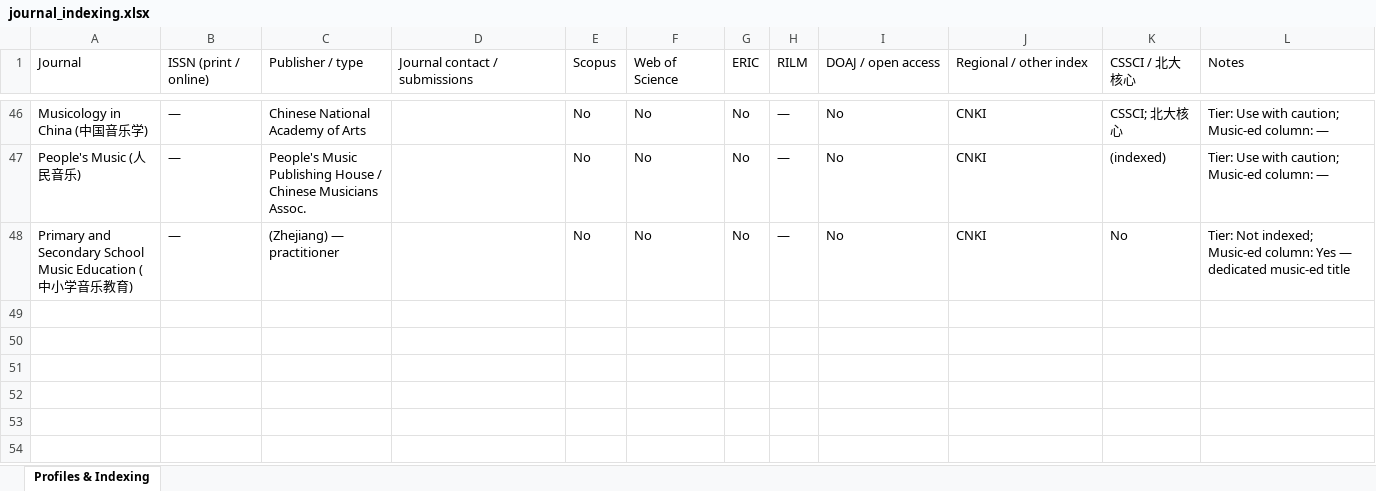
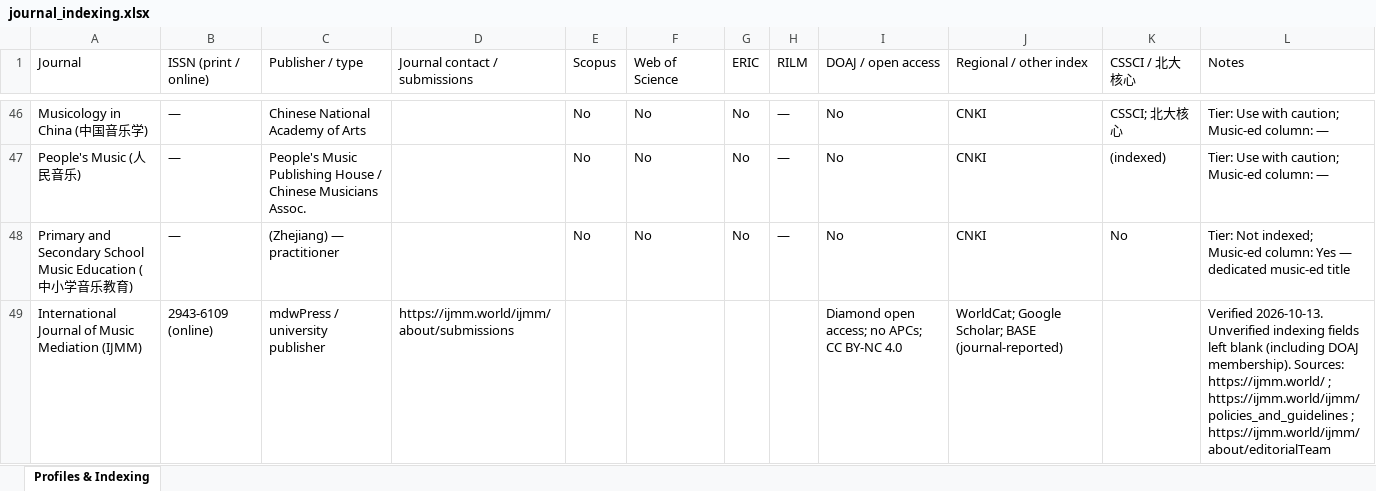
Before and after one commit to NYUMusEdLab/muec, an Excel workbook: data/xlsx/journal_indexing.xlsx, sheet Profiles & Indexing, drawn as a sheet; only a part is shown, gaps mark what is left out; values as stored, in another font and other column widths than the file's, no borders; the diff names each change by its address in the sheet, - before the commit and + after, or states it on an @@ line.

```diff
--- a/data/xlsx/journal_indexing.xlsx (sheet Profiles & Indexing)
+++ b/data/xlsx/journal_indexing.xlsx (sheet Profiles & Indexing)
+row 49: International Journal of Music Mediation (IJMM) | 2943-6109 (online) | mdwPress / university publisher | https://ijmm.world/ijmm/about/submissions |  |  |  |  | Diamond open access; no APCs; CC BY-NC 4.0 | WorldCat; Google Scholar; BASE (journal-reported) |  | Verified 2026-10-13. Unverified indexing fields left blank (including DOAJ membership). Sources: https://ijmm.world/ ; https://ijmm.world/ijmm/policies_and_guidelines ; https://ijmm.world/ijmm/about/editorialTeam
```
Also changed, not shown: data/xlsx/editorial_histories.xlsx, 2 other files.
